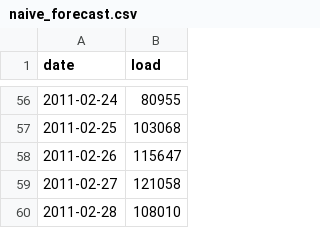
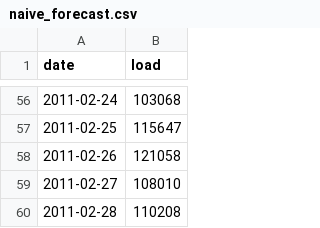
Before and after one commit to Dsw52/Shang_Whitehead_TS_Competition, a CSV file: naive_forecast.csv, drawn as a sheet; only a part is shown, gaps mark what is left out; the diff covers the shown part only.

```diff
--- a/naive_forecast.csv
+++ b/naive_forecast.csv
@@ -56,5 +56,5 @@
-2011-02-24,80955
-2011-02-25,103068
-2011-02-26,115647
-2011-02-27,121058
-2011-02-28,108010
+2011-02-24,103068
+2011-02-25,115647
+2011-02-26,121058
+2011-02-27,108010
+2011-02-28,110208
```
Also changed, not shown: 54 edited cells elsewhere in this file, 1 other file.
